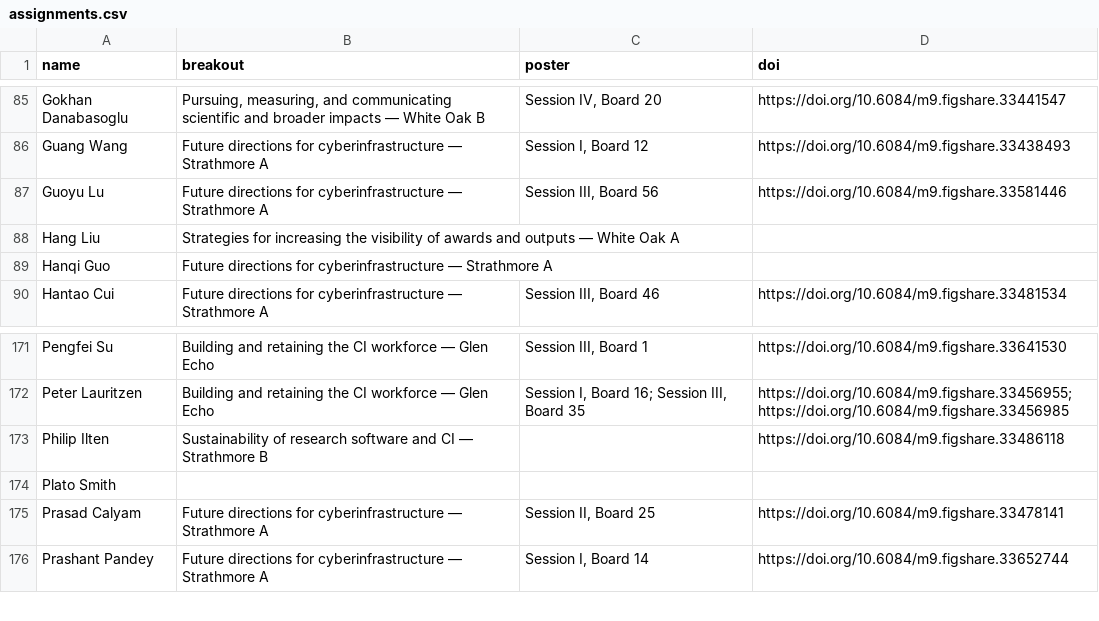
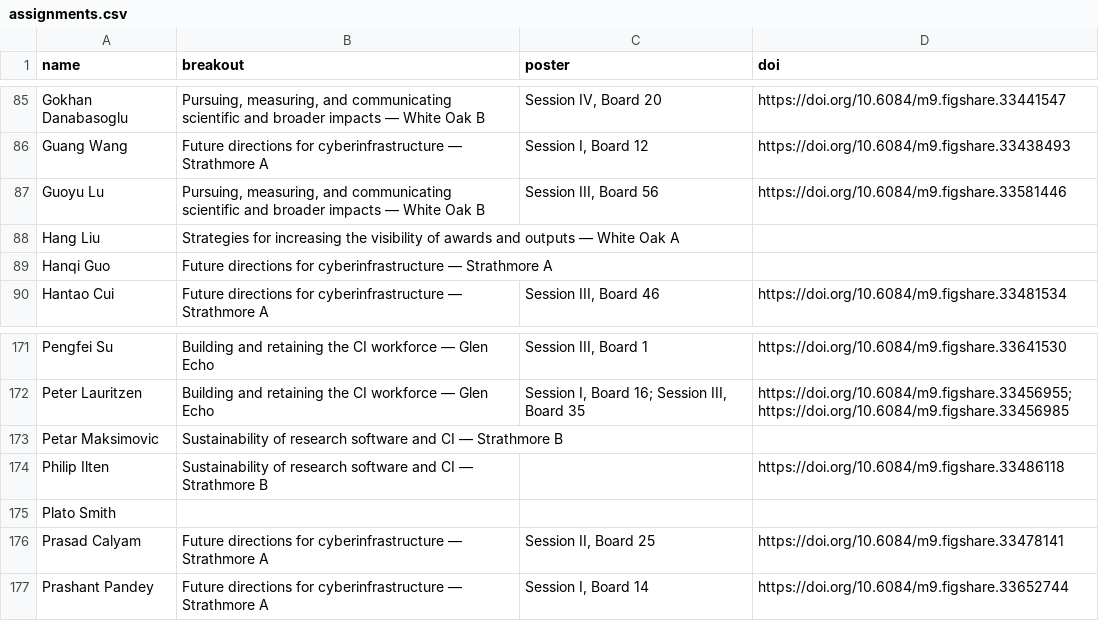
Before and after one commit to confmeet/ccs2026, a CSV file: assets/data/assignments.csv, drawn as a sheet; only a part is shown, gaps mark what is left out.

Commit message:
Added recent registrants

```diff
--- a/assets/data/assignments.csv
+++ b/assets/data/assignments.csv
@@ -86,3 +86,3 @@ Gokhan Danabasoglu,"Pursuing, measuring, and communicating scientific and broade
 Guang Wang,Future directions for cyberinfrastructure — Strathmore A,"Session I, Board 12",https://doi.org/10.6084/m9.figshare.33438493
-Guoyu Lu,Future directions for cyberinfrastructure — Strathmore A,"Session III, Board 56",https://doi.org/10.6084/m9.figshare.33581446
+Guoyu Lu,"Pursuing, measuring, and communicating scientific and broader impacts — White Oak B","Session III, Board 56",https://doi.org/10.6084/m9.figshare.33581446
 Hang Liu,Strategies for increasing the visibility of awards and outputs — White Oak A,,
@@ -172,2 +172,3 @@ Pengfei Su,Building and retaining the CI workforce — Glen Echo,"Session III, B
 Peter Lauritzen,Building and retaining the CI workforce — Glen Echo,"Session I, Board 16; Session III, Board 35",https://doi.org/10.6084/m9.figshare.33456955; https://doi.org/10.6084/m9.figshare.33456985
+Petar Maksimovic,Sustainability of research software and CI — Strathmore B,,
 Philip Ilten,Sustainability of research software and CI — Strathmore B,,https://doi.org/10.6084/m9.figshare.33486118
```
